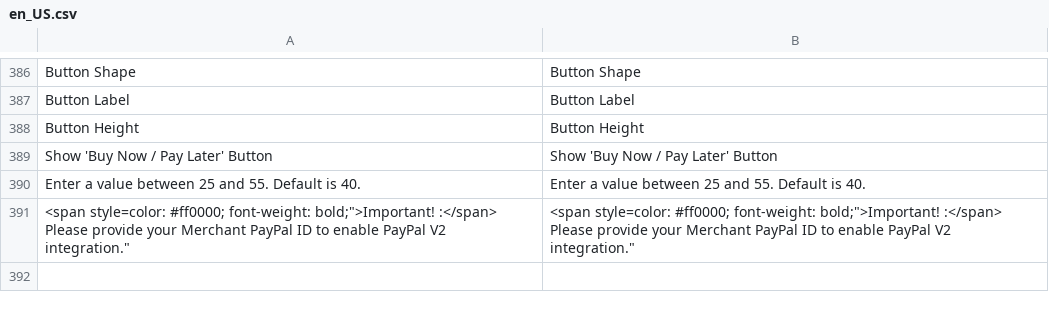
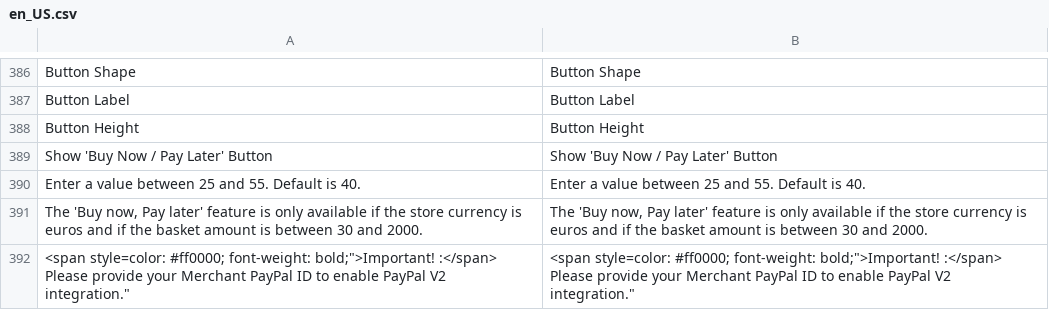
Before and after one commit to hipay/hipay-fullservice-sdk-magento2, a CSV file: i18n/en_US.csv, drawn as a sheet; only a part is shown, gaps mark what is left out.

```diff
--- a/i18n/en_US.csv
+++ b/i18n/en_US.csv
@@ -390,2 +390,3 @@
 "Enter a value between 25 and 55. Default is 40.","Enter a value between 25 and 55. Default is 40."
+"The 'Buy now, Pay later' feature is only available if the store currency is euros and if the basket amount is between 30 and 2000.","The 'Buy now, Pay later' feature is only available if the store currency is euros and if the basket amount is between 30 and 2000."
 "<span style="color: #ff0000; font-weight: bold;">Important! :</span> Please provide your Merchant PayPal ID to enable PayPal V2 integration.","<span style="color: #ff0000; font-weight: bold;">Important! :</span> Please provide your Merchant PayPal ID to enable PayPal V2 integration."
```
Also changed, not shown: i18n/fr_FR.csv, i18n/it_IT.csv, 4 other files.
